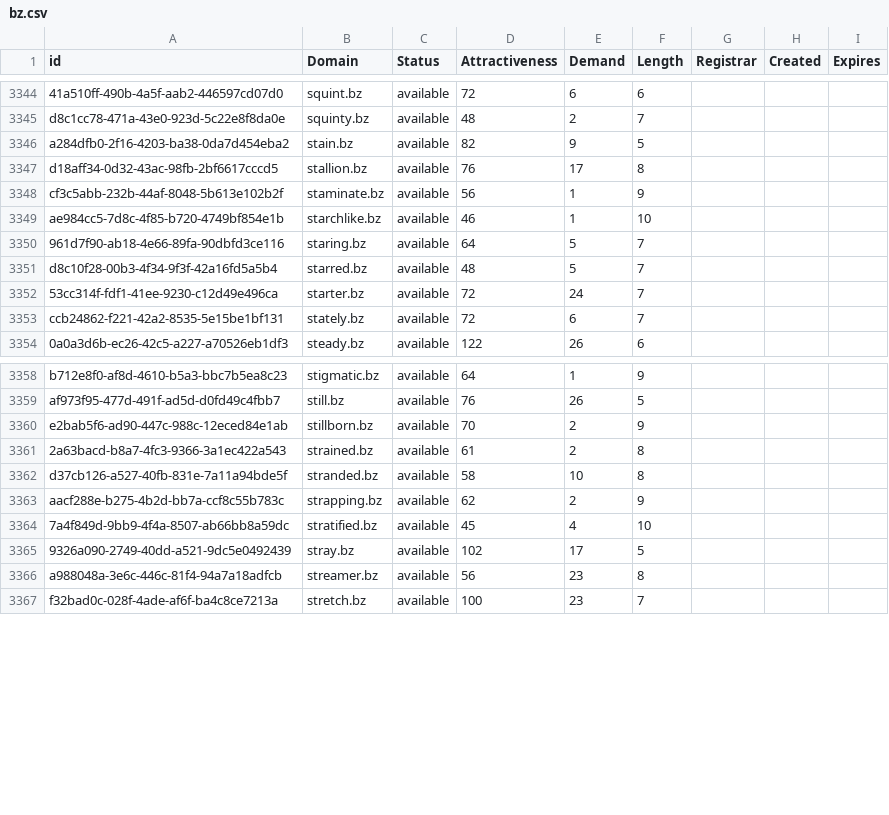
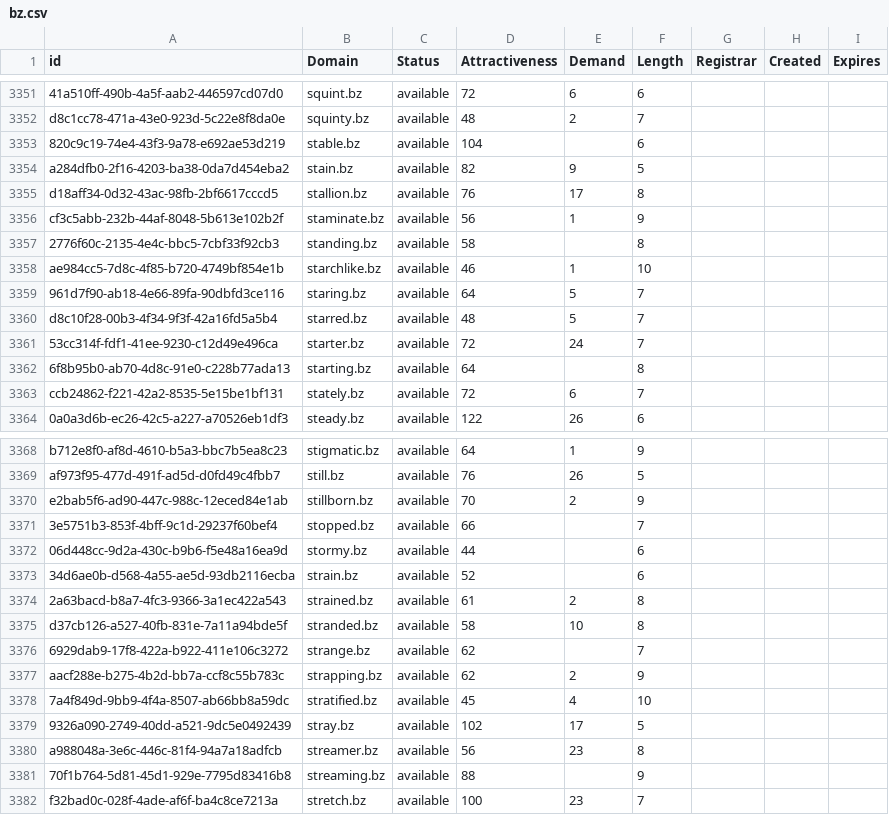
Before and after one commit to UniqueDomains/bz-oneword-domains, a CSV file: bz.csv, drawn as a sheet; only a part is shown, gaps mark what is left out; the diff covers the shown part only; the diff names each change by its address in the sheet, - before the commit and + after, or states it on an @@ line.

Commit message:
Domains update

```diff
--- a/bz.csv
+++ b/bz.csv
+row 3353: 820c9c19-74e4-43f3-9a78-e692ae53d219 | stable.bz | available | 104 |  | 6
+row 3357: 2776f60c-2135-4e4c-bbc5-7cbf33f92cb3 | standing.bz | available | 58 |  | 8
+row 3362: 6f8b95b0-ab70-4d8c-91e0-c228b77ada13 | starting.bz | available | 64 |  | 8
+row 3371: 3e5751b3-853f-4bff-9c1d-29237f60bef4 | stopped.bz | available | 66 |  | 7
+row 3372: 06d448cc-9d2a-430c-b9b6-f5e48a16ea9d | stormy.bz | available | 44 |  | 6
+row 3373: 34d6ae0b-d568-4a55-ae5d-93db2116ecba | strain.bz | available | 52 |  | 6
+row 3376: 6929dab9-17f8-422a-b922-411e106c3272 | strange.bz | available | 62 |  | 7
+row 3381: 70f1b764-5d81-45d1-929e-7795d83416b8 | streaming.bz | available | 88 |  | 9
```
Also changed, not shown: 10 added rows and 21 edited cells elsewhere in this file, 2 other files.
